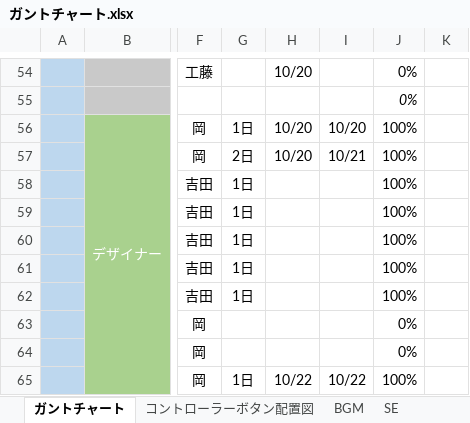
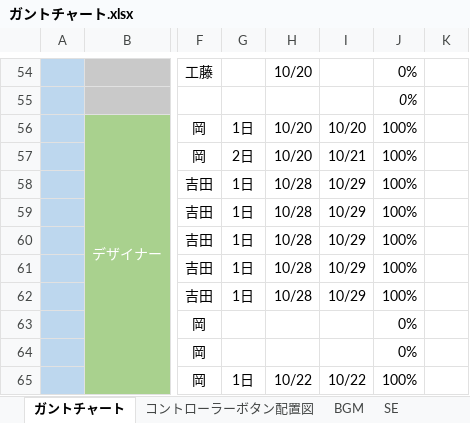
Before and after one commit to ayanokudo/okashi_222, an Excel workbook: schedule/ガントチャート.xlsx, sheet ガントチャート, drawn as a sheet; only a part is shown, gaps mark what is left out; values as stored, in another font and other column widths than the file's, no borders; charts and pictures and conditional formats not drawn; the diff names each change by its address in the sheet, - before the commit and + after, or states it on an @@ line.

Commit message:
更新

```diff
--- a/schedule/ガントチャート.xlsx (sheet ガントチャート)
+++ b/schedule/ガントチャート.xlsx (sheet ガントチャート)
-H58:H62: (empty)
+H58:H62: 10/28
-I58:I62: (empty)
+I58:I62: 10/29
```
Also changed, not shown: charts or pictures.
